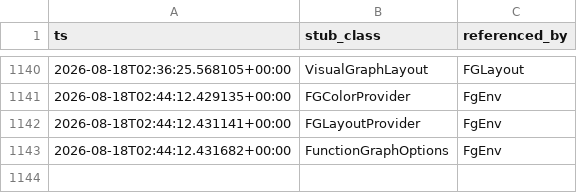
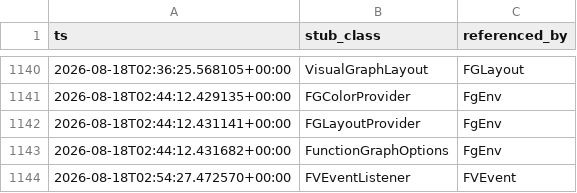
Before and after one commit to cyrex562/ghidra-rs, a TSV file: STUBS.tsv, drawn as a sheet; only a part is shown, gaps mark what is left out.

Commit message:
descent: FVEvent -> trait (orig_src/Ghidra/Framework/Project/src/main/java/ghidra/framework/main/logviewer/event/FVEvent.java)

```diff
--- a/STUBS.tsv
+++ b/STUBS.tsv
@@ -1143 +1143,2 @@ ts	stub_class	referenced_by
 2026-08-18T02:44:12.431682+00:00	FunctionGraphOptions	FgEnv
+2026-08-18T02:54:27.472570+00:00	FVEventListener	FVEvent
```
Also changed, not shown: 6 other files.
